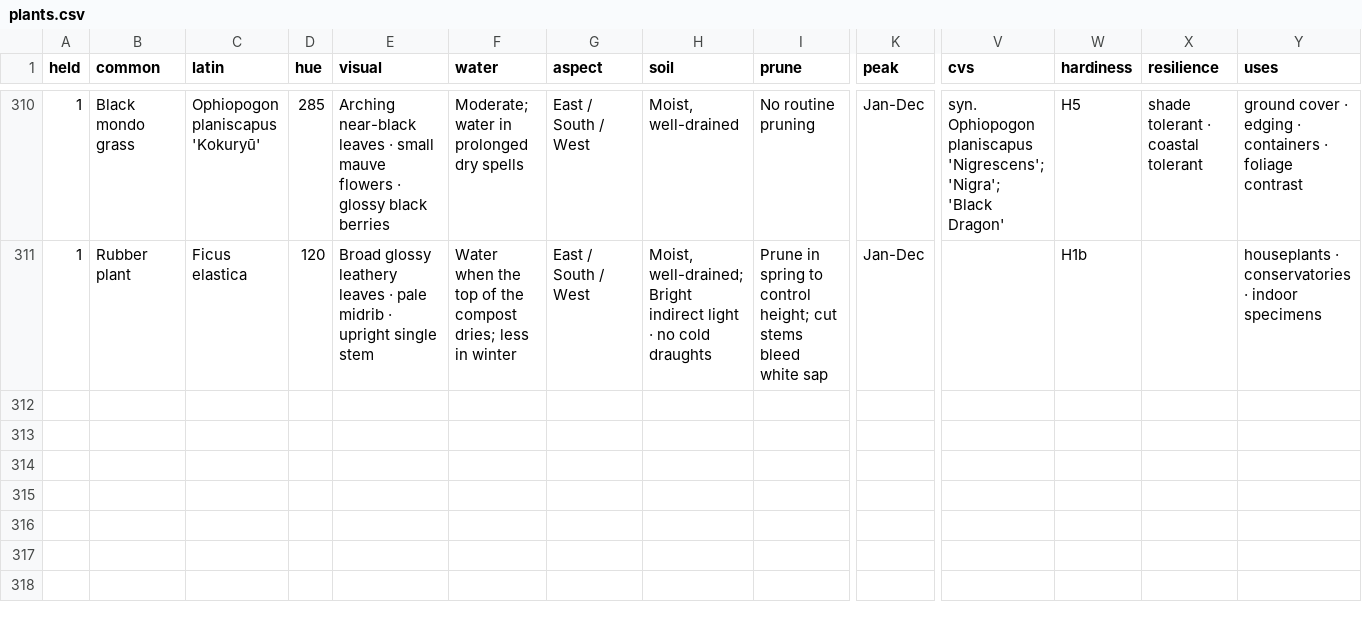
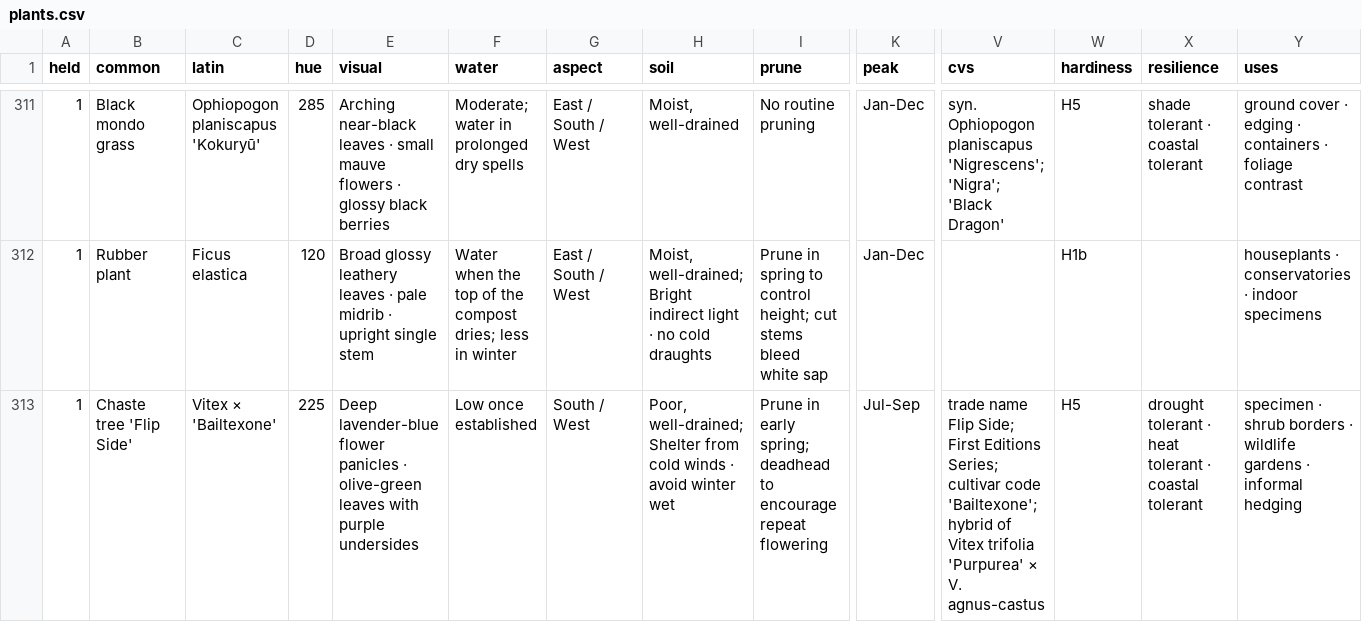
Before and after one commit to oscarhurman39-sys/Timber, a CSV file: plants.csv, drawn as a sheet; only a part is shown, gaps mark what is left out; rows hold the shown columns only; the diff covers the shown part only; the diff names each change by its address in the sheet, - before the commit and + after, or states it on an @@ line.

```diff
--- a/plants.csv
+++ b/plants.csv
+row 313: 1 | Chaste tree 'Flip Side' | Vitex × 'Bailtexone' | 225 | Deep lavender-blue flower panicles · olive-green leaves with purple undersides | Low once established | South / West | Poor, well-drained; Shelter from cold winds · avoid winter wet | Prune in early spring; deadhead to encourage repeat flowering | Jul-Sep | trade name Flip Side; First Editions Series; cultivar code 'Bailtexone'; hybrid of Vitex trifolia 'Purpurea' × V. agnus-castus | H5 | drought tolerant · heat tolerant · coastal tolerant | specimen · shrub borders · wildlife gardens · informal hedging
```
Also changed, not shown: 2 added rows elsewhere in this file, 15 other files.
